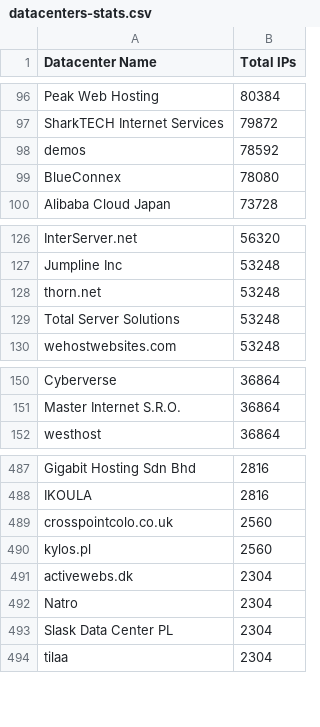
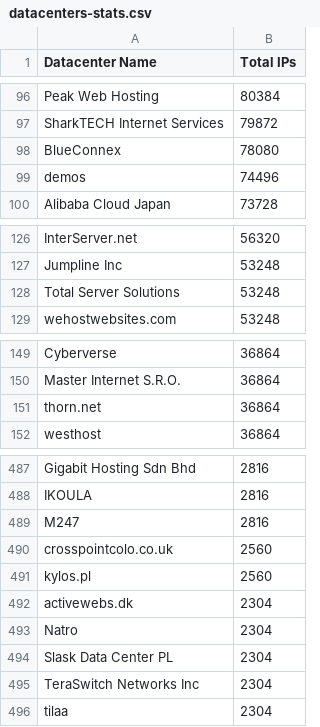
Before and after one commit to ekmixon/ipcat, a CSV file: datacenters-stats.csv, drawn as a sheet; only a part is shown, gaps mark what is left out; removed rows and columns are numbered as before the commit, all else as after; the diff covers the shown part only; the diff names each change by its address in the sheet, - before the commit and + after, or states it on an @@ line.

```diff
--- a/datacenters-stats.csv
+++ b/datacenters-stats.csv
-row 98: demos | 78592
+row 99: demos | 74496
-row 128: thorn.net | 53248
+row 151: thorn.net | 36864
+row 489: M247 | 2816
+row 495: TeraSwitch Networks Inc | 2304
```
Also changed, not shown: 1 added row and 1 removed row elsewhere in this file, datacenters.csv.
